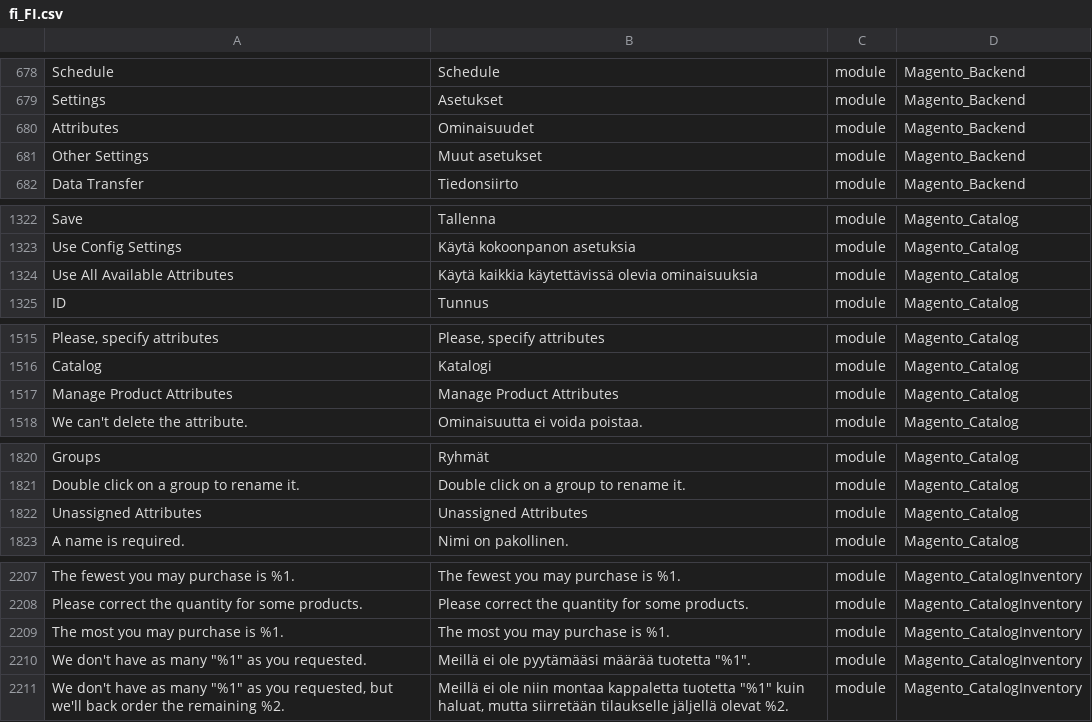
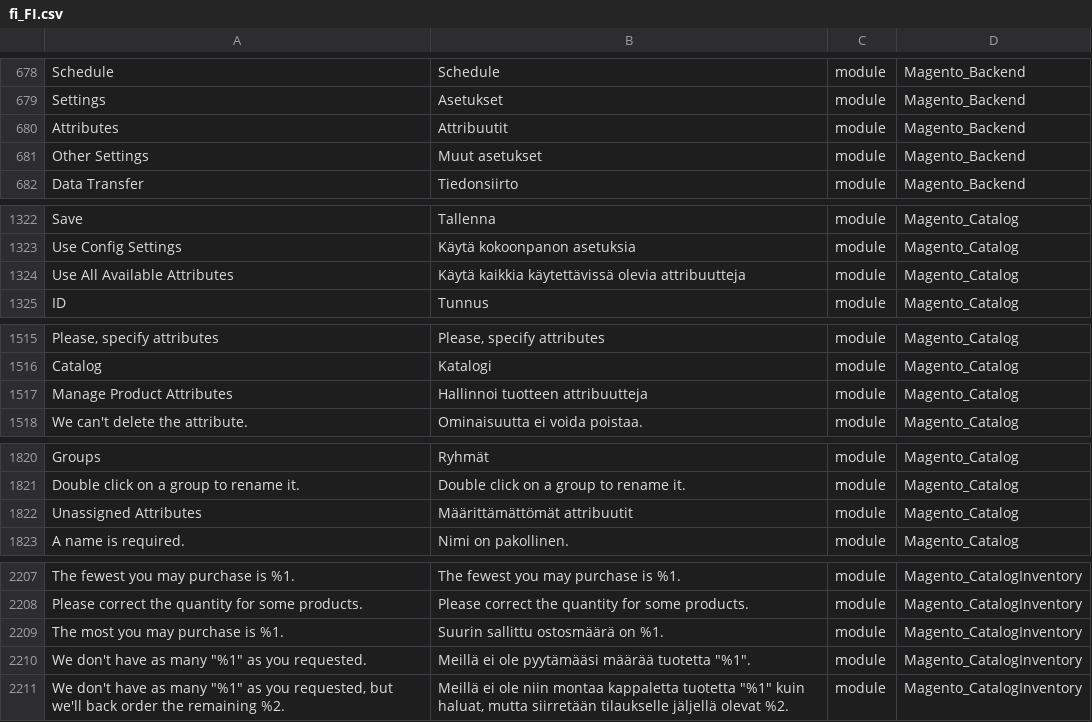
Before and after one commit to mageplaza/magento-2-finnish-language-pack, a CSV file: fi_FI.csv, drawn as a sheet; only a part is shown, gaps mark what is left out; the diff covers the shown part only; the diff names each change by its address in the sheet, - before the commit and + after, or states it on an @@ line.

```diff
--- a/fi_FI.csv
+++ b/fi_FI.csv
-B680: Ominaisuudet
+B680: Attribuutit
-B1324: …käytettävissä olevia ominaisuuksia
+B1324: …käytettävissä olevia attribuutteja
-B1517: Manage Product Attributes
+B1517: Hallinnoi tuotteen attribuutteja
-B1822: Unassigned Attributes
+B1822: Määrittämättömät attribuutit
-B2209: The most you may purchase is %1.
+B2209: Suurin sallittu ostosmäärä on %1.
```
Also changed, not shown: 4 added rows and 47 edited cells elsewhere in this file.
